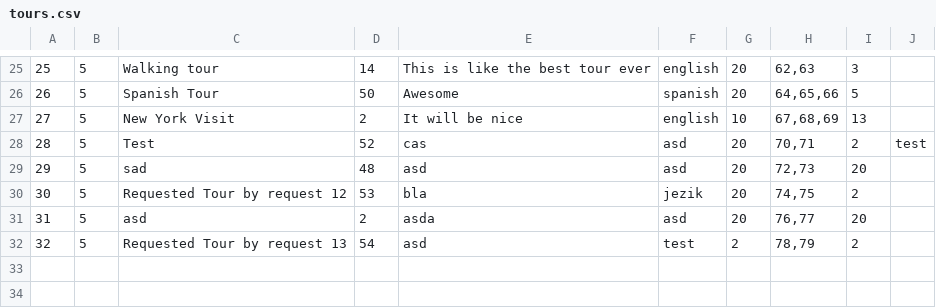
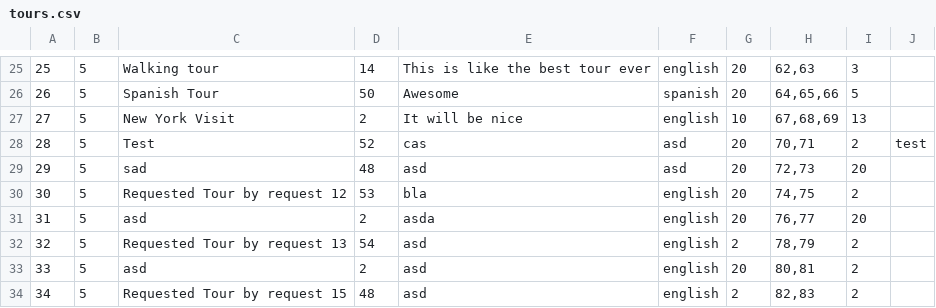
Before and after one commit to anastano/group-3-team-B, a CSV file: SIMS_HCI_Project/SIMS_HCI_Project/Resources/Database/tours.csv, drawn as a sheet; only a part is shown, gaps mark what is left out.

```diff
--- a/SIMS_HCI_Project/SIMS_HCI_Project/Resources/Database/tours.csv
+++ b/SIMS_HCI_Project/SIMS_HCI_Project/Resources/Database/tours.csv
@@ -29,4 +29,6 @@
 29|5|sad|48|asd|asd|20|72,73|20|
-30|5|Requested Tour by request 12|53|bla|jezik|20|74,75|2|
-31|5|asd|2|asda|asd|20|76,77|20|
-32|5|Requested Tour by request 13|54|asd|test|2|78,79|2|
+30|5|Requested Tour by request 12|53|bla|english|20|74,75|2|
+31|5|asd|2|asda|english|20|76,77|20|
+32|5|Requested Tour by request 13|54|asd|english|2|78,79|2|
+33|5|asd|2|asd|english|20|80,81|2|
+34|5|Requested Tour by request 15|48|asd|english|2|82,83|2|
```
Also changed, not shown: SIMS_HCI_Project/SIMS_HCI_Project/Resources/Database/notifications.csv, SIMS_HCI_Project/SIMS_HCI_Project/Resources/Database/regularTourRequests.csv, 10 other files.
